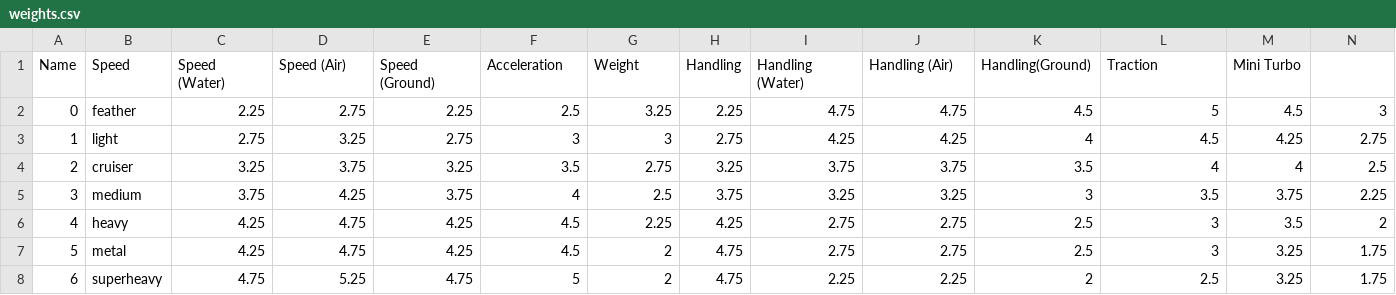
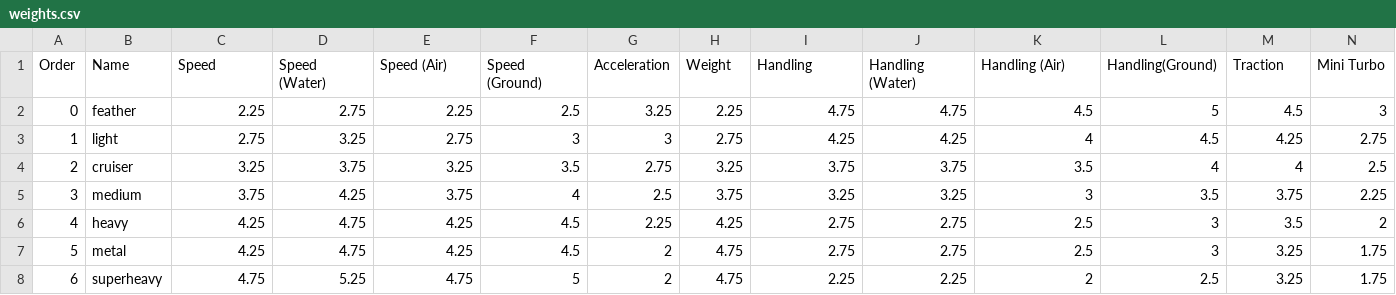
Before and after one commit to Cheeseum/mk8stats, a CSV file: csv/weights.csv, drawn as a sheet; removed rows and columns are numbered as before the commit, all else as after; the diff names each change by its address in the sheet, - before the commit and + after, or states it on an @@ line.

```diff
--- a/csv/weights.csv
+++ b/csv/weights.csv
-row 1: Name | Speed | Speed (Water) | Speed (Air) | Speed (Ground) | Acceleration | Weight | Handling | Handling (Water) | Handling (Air) | Handling(Ground) | Traction | Mini Turbo
+row 1: Order | Name | Speed | Speed (Water) | Speed (Air) | Speed (Ground) | Acceleration | Weight | Handling | Handling (Water) | Handling (Air) | Handling(Ground) | Traction | Mini Turbo
```
Also changed, not shown: csv/bodies.csv, csv/wheels.csv, 1 other file.
